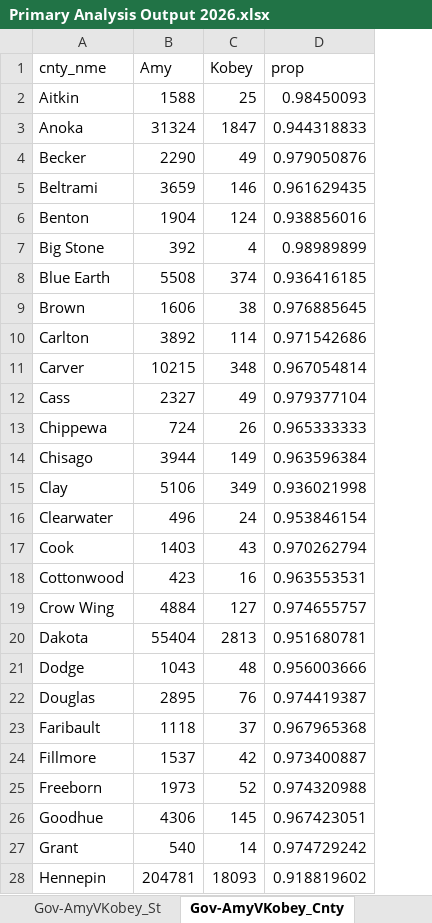
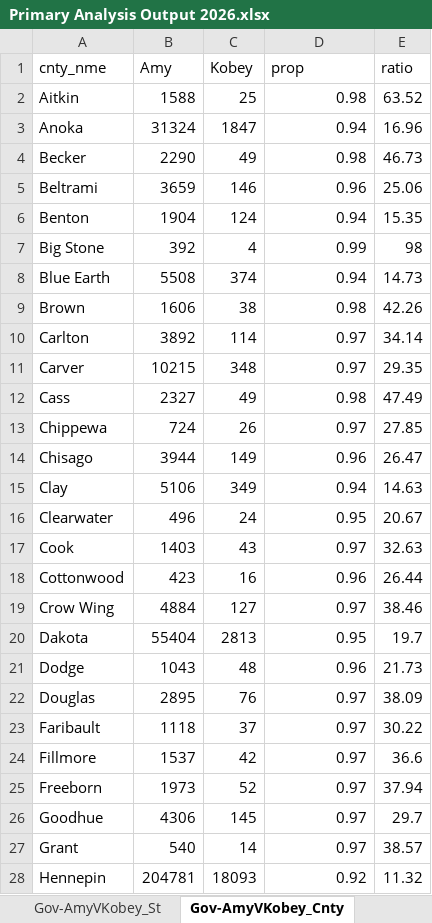
Before and after one commit to pedanticfox/MNPrimary2026, an Excel workbook: output/Primary Analysis Output 2026.xlsx, sheet Gov-AmyVKobey_Cnty, drawn as a sheet; only a part is shown; values as stored, in another font and other column widths than the file's, no borders; the diff covers the shown part only; the diff names each change by its address in the sheet, - before the commit and + after, or states it on an @@ line.

```diff
--- a/output/Primary Analysis Output 2026.xlsx (sheet Gov-AmyVKobey_Cnty)
+++ b/output/Primary Analysis Output 2026.xlsx (sheet Gov-AmyVKobey_Cnty)
+column E (ratio), rows 2-28: 63.52 | 16.96 | 46.73 | 25.06 | 15.35 | 98 | 14.73 | 42.26 | 34.14 | 29.35 | 47.49 | 27.85 | 26.47 | 14.63 | 20.67 | 32.63 | 26.44 | 38.46 | 19.7 | 21.73 | 38.09 | 30.22 | 36.6 | 37.94 | 29.7 | 38.57 | 11.32
-D2 (prop): 0.98450093
+D2 (prop): 0.98
-D3 (prop): 0.944318833
+D3 (prop): 0.94
-D4 (prop): 0.979050876
+D4 (prop): 0.98
-D5 (prop): 0.961629435
+D5 (prop): 0.96
-D6 (prop): 0.938856016
+D6 (prop): 0.94
-D7 (prop): 0.98989899
+D7 (prop): 0.99
-D8 (prop): 0.936416185
+D8 (prop): 0.94
-D9 (prop): 0.976885645
+D9 (prop): 0.98
-D10 (prop): 0.971542686
+D10 (prop): 0.97
-D11 (prop): 0.967054814
+D11 (prop): 0.97
-D12 (prop): 0.979377104
+D12 (prop): 0.98
-D13 (prop): 0.965333333
+D13 (prop): 0.97
-D14 (prop): 0.963596384
+D14 (prop): 0.96
-D15 (prop): 0.936021998
+D15 (prop): 0.94
-D16 (prop): 0.953846154
+D16 (prop): 0.95
-D17 (prop): 0.970262794
+D17 (prop): 0.97
-D18 (prop): 0.963553531
+D18 (prop): 0.96
-D19 (prop): 0.974655757
+D19 (prop): 0.97
-D20 (prop): 0.951680781
+D20 (prop): 0.95
-D21 (prop): 0.956003666
+D21 (prop): 0.96
-D22 (prop): 0.974419387
+D22 (prop): 0.97
-D23 (prop): 0.967965368
+D23 (prop): 0.97
-D24 (prop): 0.973400887
+D24 (prop): 0.97
-D25 (prop): 0.974320988
+D25 (prop): 0.97
-D26 (prop): 0.967423051
+D26 (prop): 0.97
-D27 (prop): 0.974729242
+D27 (prop): 0.97
-D28 (prop): 0.918819602
+D28 (prop): 0.92
```
Also changed, not shown: 60 edited cells elsewhere in this sheet, sheet Sen-CraigVFlanagan_Cnty, sheet Gov-AmyVRep_Cnty, sheet Gov-AmyVRep_Prcnts, sheet Gov-AmyVKobey_Prcnts, sheet Sen-CraigVFlanagan_Prcnts, sheet Gov-AmyVRep_St, 3 more sheets.
